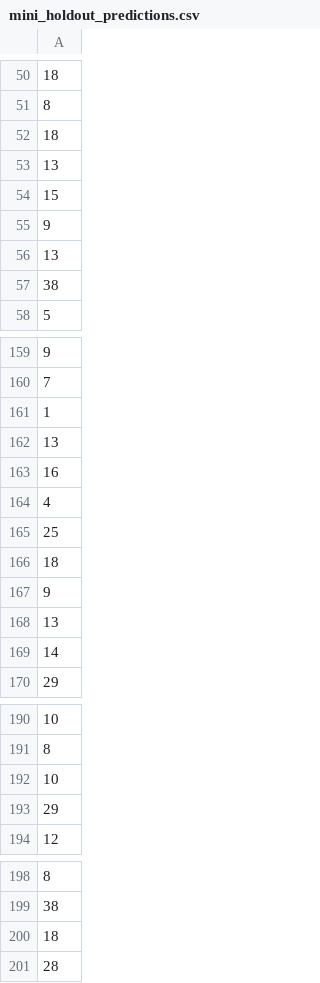
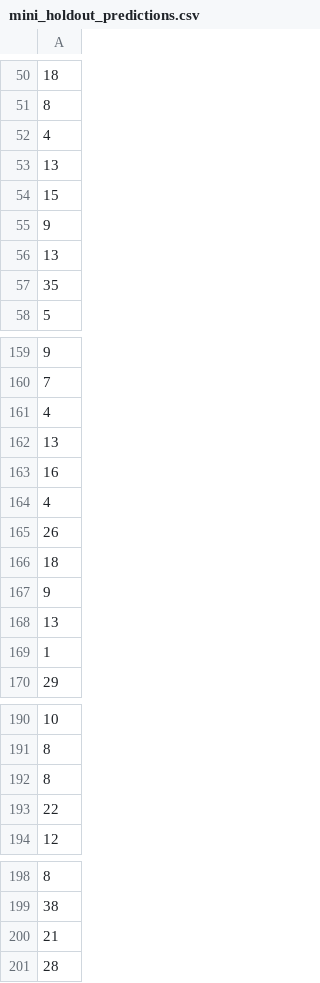
Before and after one commit to RetroDev256/cse_450_module5, a CSV file: mini_holdout_predictions.csv, drawn as a sheet; only a part is shown, gaps mark what is left out; the diff covers the shown part only.

```diff
--- a/mini_holdout_predictions.csv
+++ b/mini_holdout_predictions.csv
@@ -51,3 +51,3 @@
 8
-18
+4
 13
@@ -56,3 +56,3 @@
 13
-38
+35
 5
@@ -160,3 +160,3 @@
 7
-1
+4
 13
@@ -164,3 +164,3 @@
 4
-25
+26
 18
@@ -168,3 +168,3 @@
 13
-14
+1
 29
@@ -191,4 +191,4 @@
 8
-10
-29
+8
+22
 12
@@ -199,3 +199,3 @@
 38
-18
+21
 28
```
Also changed, not shown: 4 added rows, 4 removed rows, 2 moved rows and 4 edited cells elsewhere in this file, holdout_predictions.csv, 5 other files.
